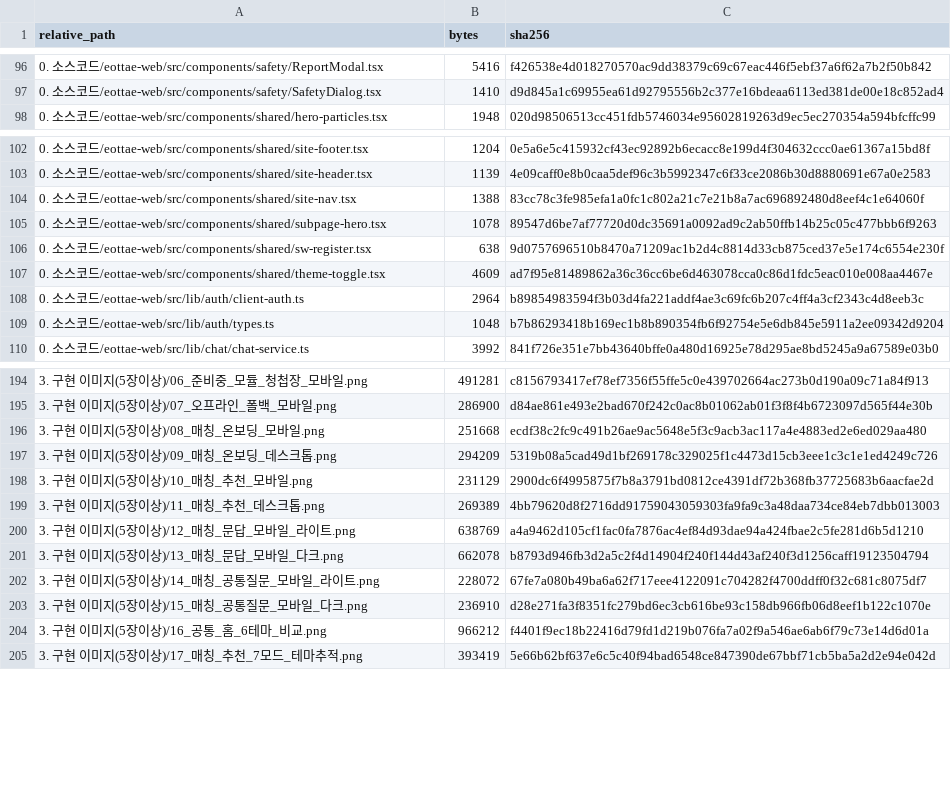
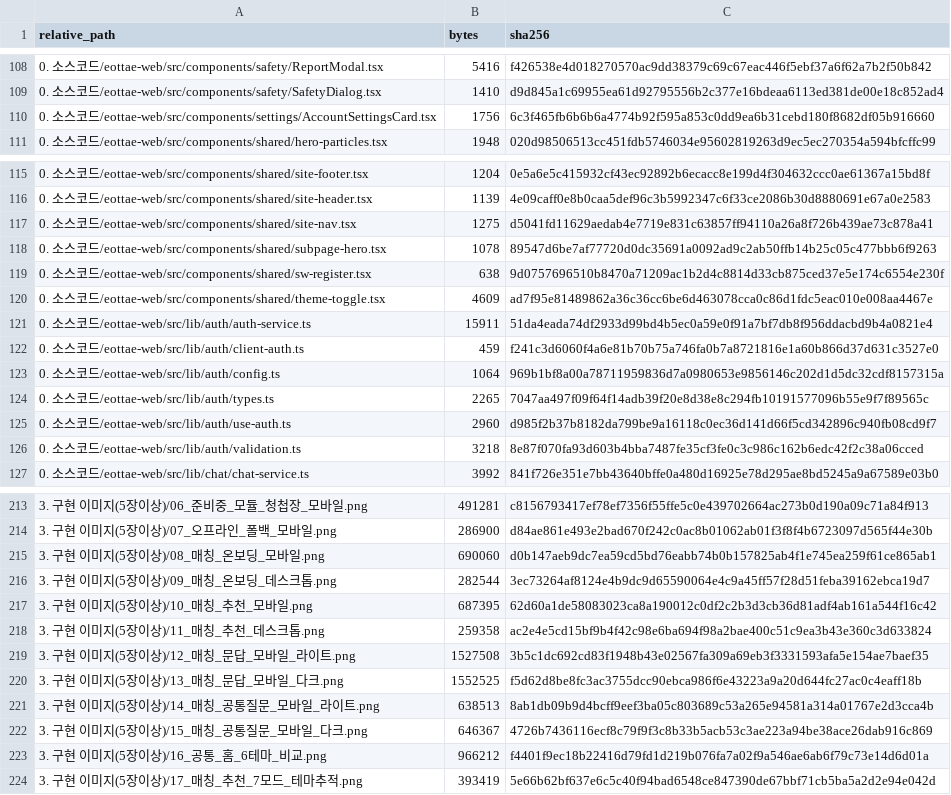
Before and after one commit to sterran123/eottae, a CSV file: FILE_INDEX.csv, drawn as a sheet; only a part is shown, gaps mark what is left out; the diff covers the shown part only.

```diff
--- a/FILE_INDEX.csv
+++ b/FILE_INDEX.csv
@@ -97,2 +109,3 @@ relative_path,bytes,sha256
 0. 소스코드/eottae-web/src/components/safety/SafetyDialog.tsx,1410,d9d845a1c69955ea61d92795556b2c377e16bdeaa6113ed381de00e18c852ad4
+0. 소스코드/eottae-web/src/components/settings/AccountSettingsCard.tsx,1756,6c3f465fb6b6b6a4774b92f595a853c0dd9ea6b31cebd180f8682df05b916660
 0. 소스코드/eottae-web/src/components/shared/hero-particles.tsx,1948,020d98506513cc451fdb5746034e95602819263d9ec5ec270354a594bfcffc99
@@ -103,3 +116,3 @@ relative_path,bytes,sha256
 0. 소스코드/eottae-web/src/components/shared/site-header.tsx,1139,4e09caff0e8b0caa5def96c3b5992347c6f33ce2086b30d8880691e67a0e2583
-0. 소스코드/eottae-web/src/components/shared/site-nav.tsx,1388,83cc78c3fe985efa1a0fc1c802a21c7e21b8a7ac696892480d8eef4c1e64060f
+0. 소스코드/eottae-web/src/components/shared/site-nav.tsx,1275,d5041fd11629aedab4e7719e831c63857ff94110a26a8f726b439ae73c878a41
 0. 소스코드/eottae-web/src/components/shared/subpage-hero.tsx,1078,89547d6be7af77720d0dc35691a0092ad9c2ab50ffb14b25c05c477bbb6f9263
@@ -107,4 +120,8 @@ relative_path,bytes,sha256
 0. 소스코드/eottae-web/src/components/shared/theme-toggle.tsx,4609,ad7f95e81489862a36c36cc6be6d463078cca0c86d1fdc5eac010e008aa4467e
-0. 소스코드/eottae-web/src/lib/auth/client-auth.ts,2964,b89854983594f3b03d4fa221addf4ae3c69fc6b207c4ff4a3cf2343c4d8eeb3c
-0. 소스코드/eottae-web/src/lib/auth/types.ts,1048,b7b86293418b169ec1b8b890354fb6f92754e5e6db845e5911a2ee09342d9204
+0. 소스코드/eottae-web/src/lib/auth/auth-service.ts,15911,51da4eada74df2933d99bd4b5ec0a59e0f91a7bf7db8f956ddacbd9b4a0821e4
+0. 소스코드/eottae-web/src/lib/auth/client-auth.ts,459,f241c3d6060f4a6e81b70b75a746fa0b7a8721816e1a60b866d37d631c3527e0
+0. 소스코드/eottae-web/src/lib/auth/config.ts,1064,969b1bf8a00a78711959836d7a0980653e9856146c202d1d5dc32cdf8157315a
+0. 소스코드/eottae-web/src/lib/auth/types.ts,2265,7047aa497f09f64f14adb39f20e8d38e8c294fb10191577096b55e9f7f89565c
+0. 소스코드/eottae-web/src/lib/auth/use-auth.ts,2960,d985f2b37b8182da799be9a16118c0ec36d141d66f5cd342896c940fb08cd9f7
+0. 소스코드/eottae-web/src/lib/auth/validation.ts,3218,8e87f070fa93d603b4bba7487fe35cf3fe0c3c986c162b6edc42f2c38a06cced
 0. 소스코드/eottae-web/src/lib/chat/chat-service.ts,3992,841f726e351e7bb43640bffe0a480d16925e78d295ae8bd5245a9a67589e03b0
@@ -195,10 +214,10 @@ relative_path,bytes,sha256
 3. 구현 이미지(5장이상)/07_오프라인_폴백_모바일.png,286900,d84ae861e493e2bad670f242c0ac8b01062ab01f3f8f4b6723097d565f44e30b
-3. 구현 이미지(5장이상)/08_매칭_온보딩_모바일.png,251668,ecdf38c2fc9c491b26ae9ac5648e5f3c9acb3ac117a4e4883ed2e6ed029aa480
-3. 구현 이미지(5장이상)/09_매칭_온보딩_데스크톱.png,294209,5319b08a5cad49d1bf269178c329025f1c4473d15cb3eee1c3c1e1ed4249c726
-3. 구현 이미지(5장이상)/10_매칭_추천_모바일.png,231129,2900dc6f4995875f7b8a3791bd0812ce4391df72b368fb37725683b6aacfae2d
-3. 구현 이미지(5장이상)/11_매칭_추천_데스크톱.png,269389,4bb79620d8f2716dd91759043059303fa9fa9c3a48daa734ce84eb7dbb013003
-3. 구현 이미지(5장이상)/12_매칭_문답_모바일_라이트.png,638769,a4a9462d105cf1fac0fa7876ac4ef84d93dae94a424fbae2c5fe281d6b5d1210
-3. 구현 이미지(5장이상)/13_매칭_문답_모바일_다크.png,662078,b8793d946fb3d2a5c2f4d14904f240f144d43af240f3d1256caff19123504794
-3. 구현 이미지(5장이상)/14_매칭_공통질문_모바일_라이트.png,228072,67fe7a080b49ba6a62f717eee4122091c704282f4700ddff0f32c681c8075df7
-3. 구현 이미지(5장이상)/15_매칭_공통질문_모바일_다크.png,236910,d28e271fa3f8351fc279bd6ec3cb616be93c158db966fb06d8eef1b122c1070e
+3. 구현 이미지(5장이상)/08_매칭_온보딩_모바일.png,690060,d0b147aeb9dc7ea59cd5bd76eabb74b0b157825ab4f1e745ea259f61ce865ab1
+3. 구현 이미지(5장이상)/09_매칭_온보딩_데스크톱.png,282544,3ec73264af8124e4b9dc9d65590064e4c9a45ff57f28d51feba39162ebca19d7
+3. 구현 이미지(5장이상)/10_매칭_추천_모바일.png,687395,62d60a1de58083023ca8a190012c0df2c2b3d3cb36d81adf4ab161a544f16c42
+3. 구현 이미지(5장이상)/11_매칭_추천_데스크톱.png,259358,ac2e4e5cd15bf9b4f42c98e6ba694f98a2bae400c51c9ea3b43e360c3d633824
+3. 구현 이미지(5장이상)/12_매칭_문답_모바일_라이트.png,1527508,3b5c1dc692cd83f1948b43e02567fa309a69eb3f3331593afa5e154ae7baef35
+3. 구현 이미지(5장이상)/13_매칭_문답_모바일_다크.png,1552525,f5d62d8be8fc3ac3755dcc90ebca986f6e43223a9a20d644fc27ac0c4eaff18b
+3. 구현 이미지(5장이상)/14_매칭_공통질문_모바일_라이트.png,638513,8ab1db09b9d4bcff9eef3ba05c803689c53a265e94581a314a01767e2d3cca4b
+3. 구현 이미지(5장이상)/15_매칭_공통질문_모바일_다크.png,646367,4726b7436116ecf8c79f9f3c8b33b5acb53c3ae223a94be38ace26dab916c869
 3. 구현 이미지(5장이상)/16_공통_홈_6테마_비교.png,966212,f4401f9ec18b22416d79fd1d219b076fa7a02f9a546ae6ab6f79c73e14d6d01a
```
Also changed, not shown: 19 added rows, 3 removed rows and 24 edited cells elsewhere in this file, 8 other files.
